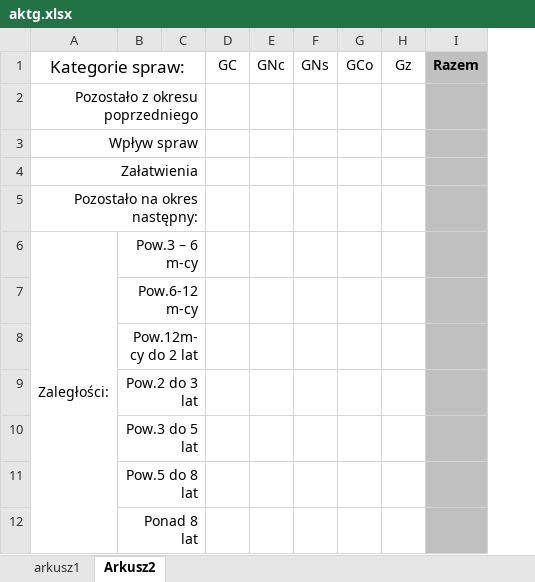
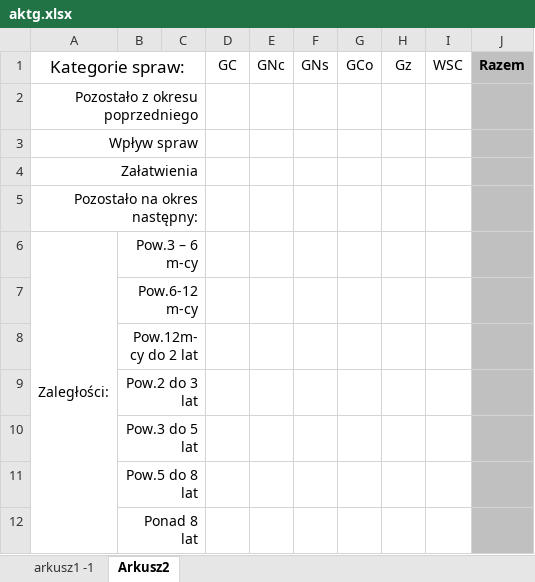
Before and after one commit to RolandSkowronek1972/Statystyki, an Excel workbook: Statystyki_2018/Template/aktg.xlsx, sheet Arkusz2, drawn as a sheet; values as stored, in another font and other column widths than the file's, no borders; the diff names each change by its address in the sheet, - before the commit and + after, or states it on an @@ line.

```diff
--- a/Statystyki_2018/Template/aktg.xlsx (sheet Arkusz2)
+++ b/Statystyki_2018/Template/aktg.xlsx (sheet Arkusz2)
-sheet tab: arkusz1
+sheet tab: arkusz1 -1
+column I, row 1: WSC
```
Also changed, not shown: 32 other files.
